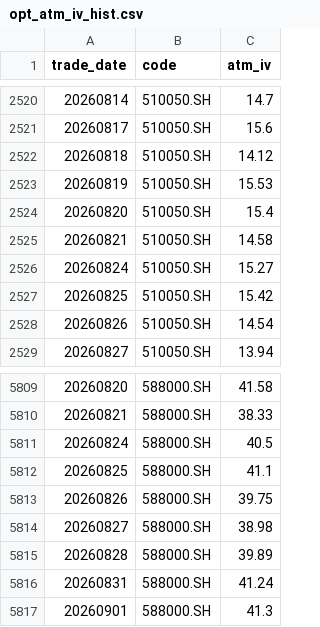
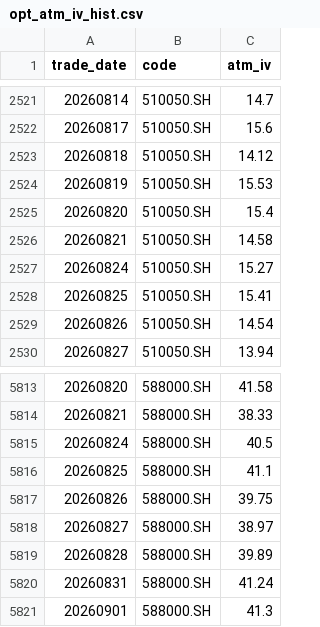
Before and after one commit to dengliang68-sudo/market-data, a CSV file: data/opt_atm_iv_hist.csv, drawn as a sheet; only a part is shown, gaps mark what is left out; the diff covers the shown part only.

```diff
--- a/data/opt_atm_iv_hist.csv
+++ b/data/opt_atm_iv_hist.csv
@@ -2526,3 +2527,3 @@ trade_date,code,atm_iv
 20260824,510050.SH,15.27
-20260825,510050.SH,15.42
+20260825,510050.SH,15.41
 20260826,510050.SH,14.54
@@ -5813,3 +5817,3 @@ trade_date,code,atm_iv
 20260826,588000.SH,39.75
-20260827,588000.SH,38.98
+20260827,588000.SH,38.97
 20260828,588000.SH,39.89
```
Also changed, not shown: 5 added rows and 5 edited cells elsewhere in this file, reports/opt_signal_log.csv, 4 other files.
